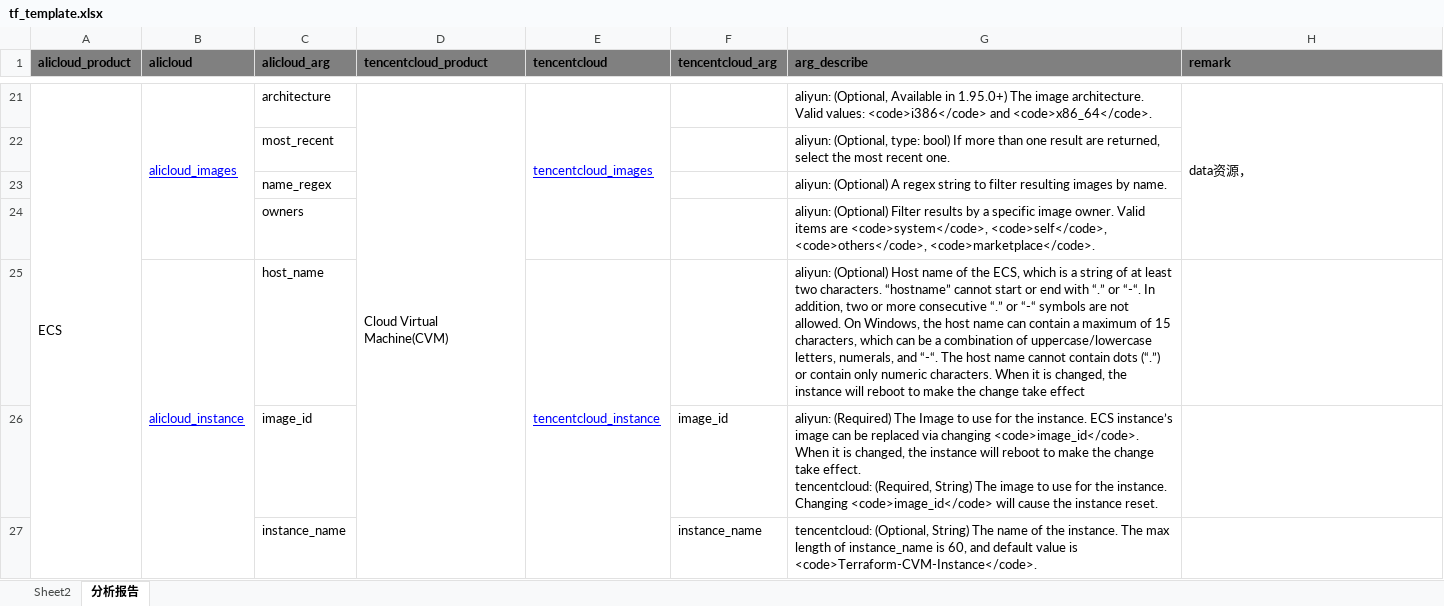
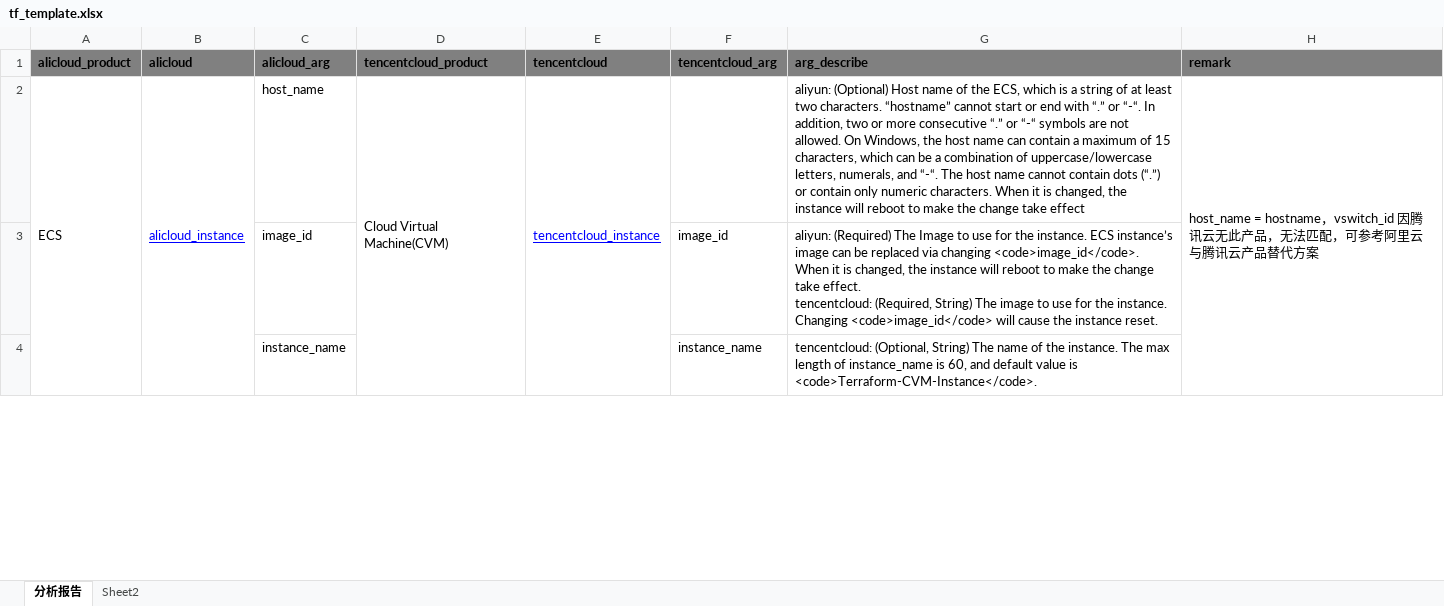
Before and after one commit to AndyChenGitHub/terraform-analysis-tool, an Excel workbook: tf_template.xlsx, sheet 分析报告, drawn as a sheet; only a part is shown, gaps mark what is left out; values as stored, in another font and other column widths than the file's, no borders; removed rows and columns are numbered as before the commit, all else as after; the diff covers the shown part only; the diff names each change by its address in the sheet, - before the commit and + after, or states it on an @@ line.

```diff
--- a/tf_template.xlsx (sheet 分析报告)
+++ b/tf_template.xlsx (sheet 分析报告)
@@ sheet tab order changed: 分析报告 | Sheet2 @@
-B2 (alicloud): alicloud_images
+B2 (alicloud): alicloud_instance
-B21:B24 merged
+B2:B9 merged
-C2 (alicloud_arg): architecture
+C2 (alicloud_arg): host_name
-E2 (tencentcloud): tencentcloud_images
+E2 (tencentcloud): tencentcloud_instance
-E21:E24 merged
+E2:E9 merged
-G2 (arg_describe): aliyun: (Optional, Available in 1.95.0+) The image architecture. Valid values: <code>i386</code> and <code>x86_64</code>.
+G2 (arg_describe): aliyun: (Optional) Host name of the ECS, which is a string of at least two characters. “hostname” cannot start or end with “.” or “-“. In addition, two or more consecutive “.” or “-“ symbols are not allowed. On Windows, the host name can contain a maximum of 15 characters, which can be a combination of uppercase/lowercase letters, numerals, and “-“. The host name cannot contain dots (“.”) or contain only numeric characters. When it is changed, the instance will reboot to make the change take effect
-H2 (remark): data资源，
+H2 (remark): host_name = hostname，vswitch_id 因腾讯云无此产品，无法匹配，可参考阿里云与腾讯云产品替代方案
-H21:H24 merged
+H2:H9 merged
-row 22:  |  | most_recent |  |  |  | aliyun: (Optional, type: bool) If more than one result are returned, select the most recent one.
-row 23:  |  | name_regex |  |  |  | aliyun: (Optional) A regex string to filter resulting images by name.
-row 24:  |  | owners |  |  |  | aliyun: (Optional) Filter results by a specific image owner. Valid items are <code>system</code>, <code>self</code>, <code>others</code>, <code>marketplace</code>.
-row 25:  | alicloud_instance | host_name |  | tencentcloud_instance |  | aliyun: (Optional) Host name of the ECS, which is a string of at least two characters. “hostname” cannot start or end with “.” or “-“. In addition, two or more consecutive “.” or “-“ symbols are not allowed. On Windows, the host name can contain a maximum of 15 characters, which can be a combination of uppercase/lowercase letters, numerals, and “-“. The host name cannot contain dots (“.”) or contain only numeric characters. When it is changed, the instance will reboot to make the change take effect
```
Also changed, not shown: 107 removed rows, 4 edited cells and merged cells elsewhere in this sheet, 12 other files.
